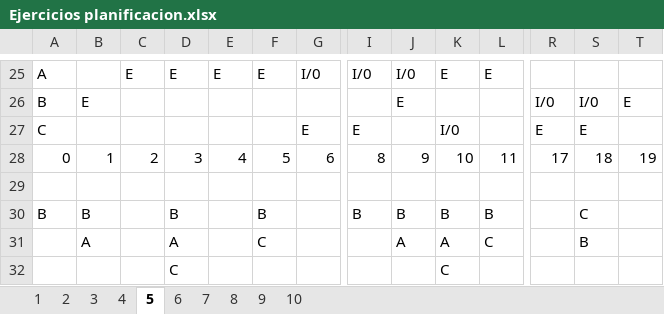
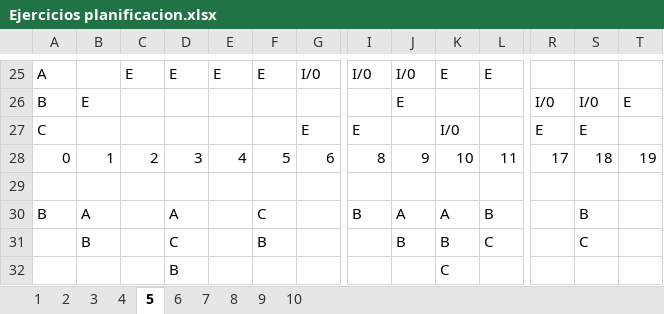
Before and after one commit to TamboriniAgustin/seguimientoUTN, an Excel workbook: 3er Año/Sistemas Operativos/Ejercicios/Ejercicios planificacion.xlsx, sheet 5, drawn as a sheet; only a part is shown, gaps mark what is left out; values as stored, in another font and other column widths than the file's, no cell formats; removed rows and columns are numbered as before the commit, all else as after; rows hold the shown columns only; the diff covers the shown part only; the diff names each change by its address in the sheet, - before the commit and + after, or states it on an @@ line.

```diff
--- a/3er Año/Sistemas Operativos/Ejercicios/Ejercicios planificacion.xlsx (sheet 5)
+++ b/3er Año/Sistemas Operativos/Ejercicios/Ejercicios planificacion.xlsx (sheet 5)
-B30: B
+B30: A
-D30: B
+D30: A
-F30: B
+F30: C
-J30: B
+J30: A
-K30: B
+K30: A
-S30: C
+S30: B
-row 31:  | A |  | A |  | C |  |  | A | A | C |  | B
-row 32:  |  |  | C |  |  |  |  |  | C
+row 31:  | B |  | C |  | B |  |  | B | B | C |  | C
+row 32:  |  |  | B |  |  |  |  |  | C
```
Also changed, not shown: 2 added rows, 2 removed rows and 25 edited cells elsewhere in this sheet, sheet 10, sheet 6, sheet 9, sheet 2, sheet 4, sheet 1, 3 more sheets, cell formats, formulas that keep their value, 11 other files.
